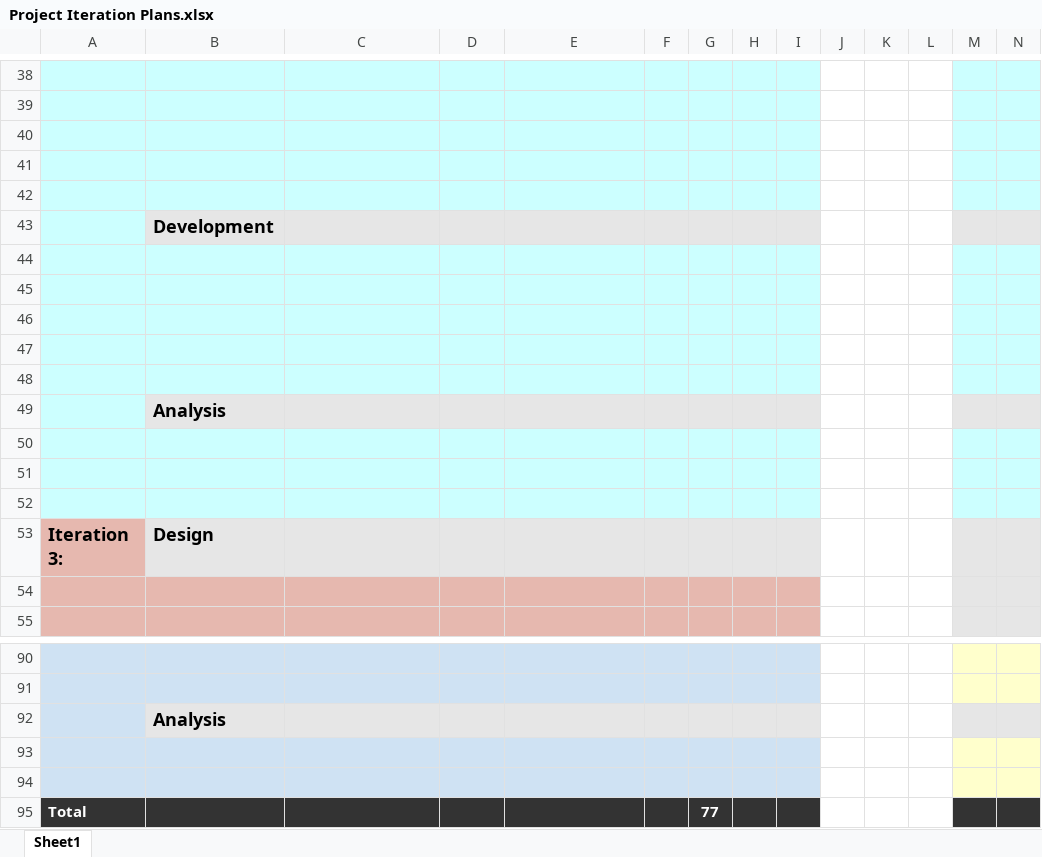
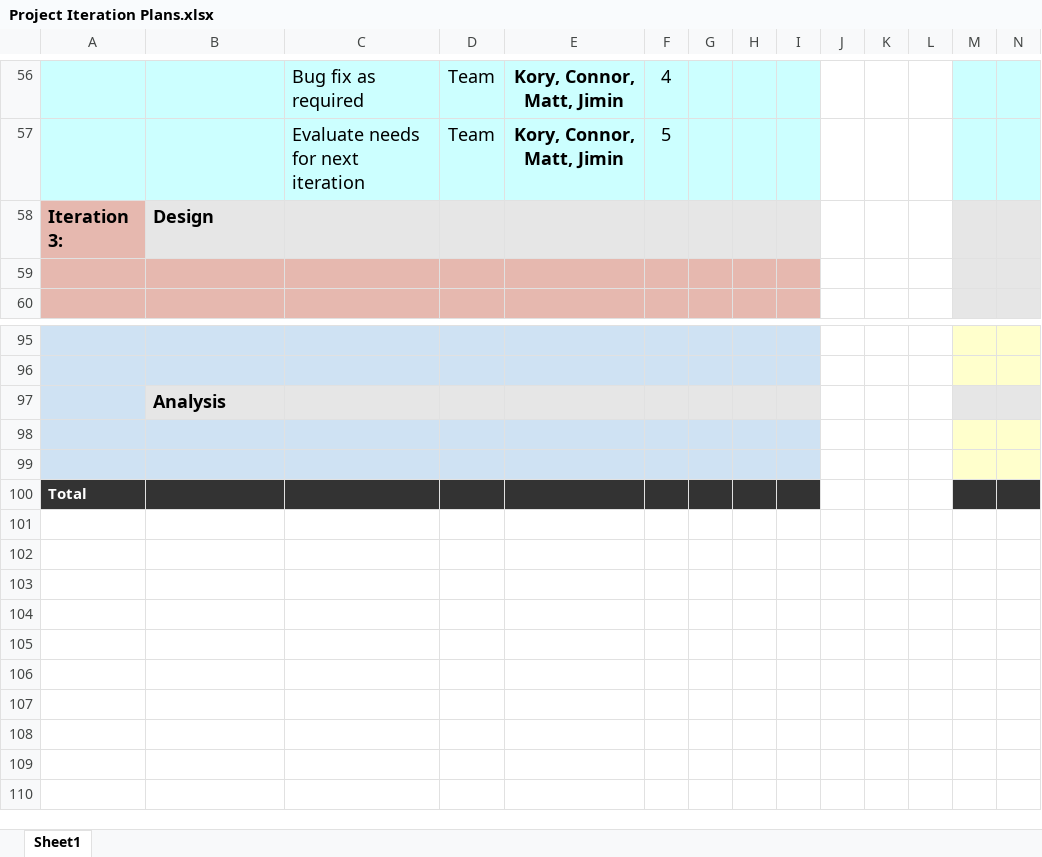
Before and after one commit to umkc-cs-451-2020-spring/Commerce-Notifications-Web-App, an Excel workbook: Documents/Project Iteration Plans.xlsx, sheet Sheet1, drawn as a sheet; only a part is shown, gaps mark what is left out; values as stored, in another font and other column widths than the file's, no borders; charts and pictures and conditional formats not drawn; removed rows and columns are numbered as before the commit, all else as after; rows hold the shown columns only; the diff covers the shown part only; the diff names each change by its address in the sheet, - before the commit and + after, or states it on an @@ line.

Commit message:
Updated Iteration planning for iteration 1 closeout and iteration 2 start

```diff
--- a/Documents/Project Iteration Plans.xlsx (sheet Sheet1)
+++ b/Documents/Project Iteration Plans.xlsx (sheet Sheet1)
-row 56: (empty)
+row 56:  |  | Bug fix as required | Team | Kory, Connor, Matt, Jimin | 4
-row 57: (empty)
+row 57:  |  | Evaluate needs for next iteration | Team | Kory, Connor, Matt, Jimin | 5
-row 40: (empty)
-row 41: (empty)
-row 42: (empty)
-row 43:  | Development
-row 44: (empty)
-row 45: (empty)
-row 46: (empty)
-row 47: (empty)
-row 48: (empty)
-row 49:  | Analysis
-row 50: (empty)
-row 51: (empty)
-row 52: (empty)
-G100: 77
+G100: (empty)
```
Also changed, not shown: 39 added rows, 21 removed rows, 21 edited cells and cell formats elsewhere in this sheet, charts or pictures.
